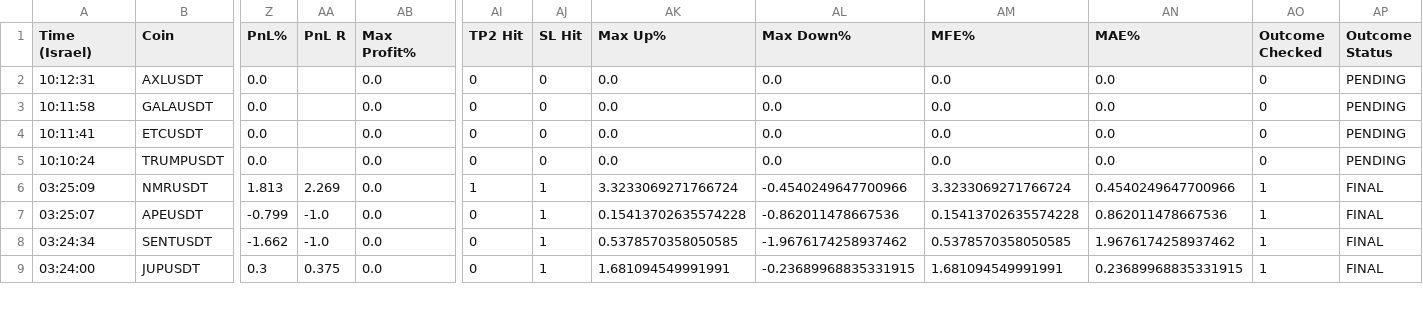
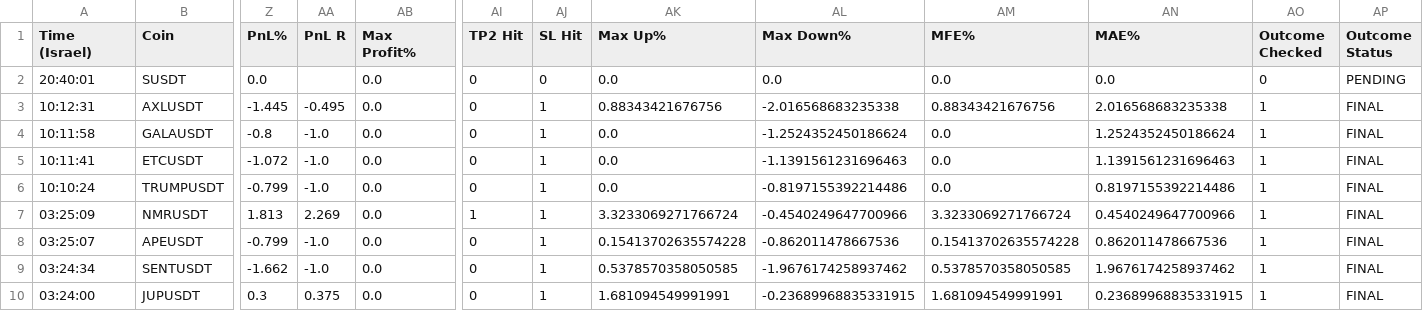
Before and after one commit to rank1984/crypto-bot, a CSV file: shadow_results.csv, drawn as a sheet; only a part is shown, gaps mark what is left out; addresses are those after the commit; rows hold the shown columns only; the diff names each change by its address in the sheet, - before the commit and + after, or states it on an @@ line.

```diff
--- a/shadow_results.csv
+++ b/shadow_results.csv
+row 2: 20:40:01 | SUSDT | 0.0 |  | 0.0 | 0 | 0 | 0.0 | 0.0 | 0.0 | 0.0 | 0 | PENDING
-Z3 (PnL%): 0.0
+Z3 (PnL%): -1.445
-AA3 (PnL R): (empty)
+AA3 (PnL R): -0.495
-AJ3:AJ6 (SL Hit): 0
+AJ3:AJ6 (SL Hit): 1
-AK3 (Max Up%): 0.0
+AK3 (Max Up%): 0.88343421676756
-AL3 (Max Down%): 0.0
+AL3 (Max Down%): -2.016568683235338
-AM3 (MFE%): 0.0
+AM3 (MFE%): 0.88343421676756
-AN3 (MAE%): 0.0
+AN3 (MAE%): 2.016568683235338
-AO3:AO6 (Outcome Checked): 0
+AO3:AO6 (Outcome Checked): 1
-AP3:AP6 (Outcome Status): PENDING
+AP3:AP6 (Outcome Status): FINAL
-Z4 (PnL%): 0.0
+Z4 (PnL%): -0.8
-AA4:AA6 (PnL R): (empty)
+AA4:AA6 (PnL R): -1.0
-AL4 (Max Down%): 0.0
+AL4 (Max Down%): -1.2524352450186624
-AN4 (MAE%): 0.0
+AN4 (MAE%): 1.2524352450186624
-Z5 (PnL%): 0.0
+Z5 (PnL%): -1.072
-AL5 (Max Down%): 0.0
+AL5 (Max Down%): -1.1391561231696463
-AN5 (MAE%): 0.0
+AN5 (MAE%): 1.1391561231696463
-Z6 (PnL%): 0.0
+Z6 (PnL%): -0.799
-AL6 (Max Down%): 0.0
+AL6 (Max Down%): -0.8197155392214486
-AN6 (MAE%): 0.0
+AN6 (MAE%): 0.8197155392214486
```
Also changed, not shown: data/learning_dataset.csv, 1 other file.
